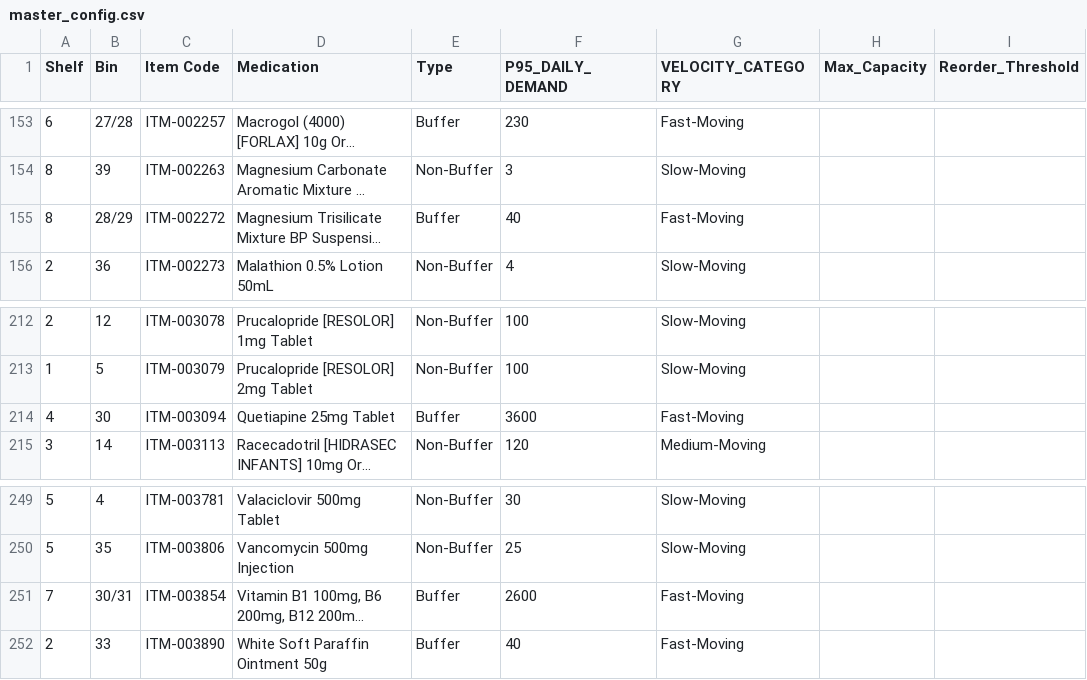
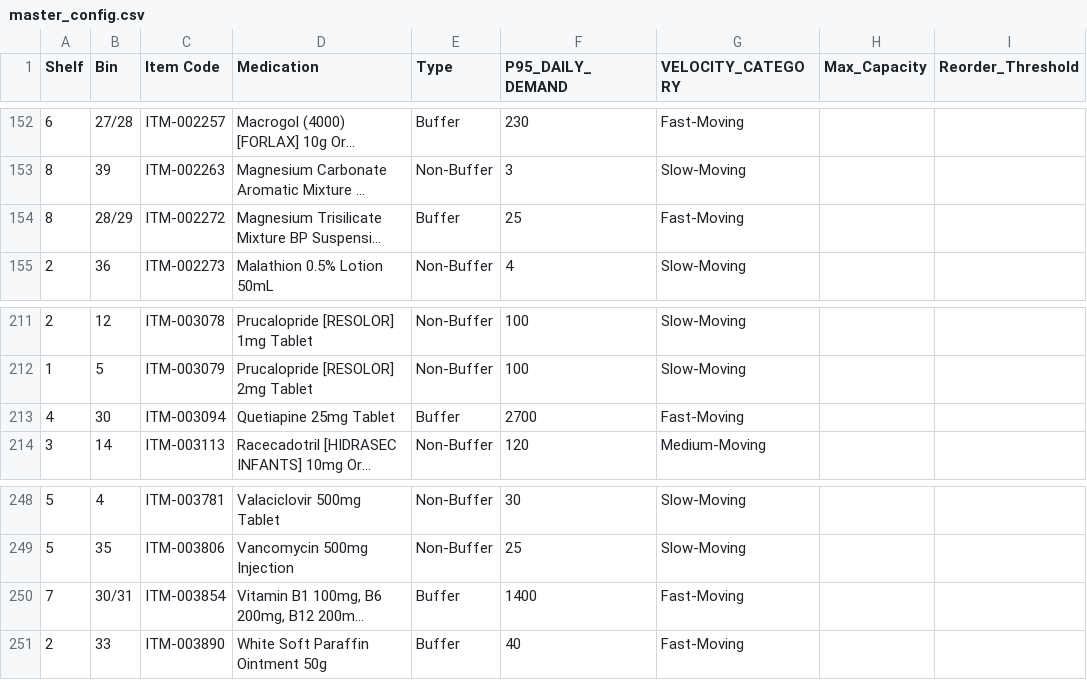
Before and after one commit to nigelofficial62-coder/pharm_inventory, a CSV file: master_config.csv, drawn as a sheet; only a part is shown, gaps mark what is left out; long unchanged cells end in …; addresses are those after the commit; the diff covers the shown part only; the diff names each change by its address in the sheet, - before the commit and + after, or states it on an @@ line.

```diff
--- a/master_config.csv
+++ b/master_config.csv
-F154 (P95_DAILY_DEMAND): 40
+F154 (P95_DAILY_DEMAND): 25
-F213 (P95_DAILY_DEMAND): 3600
+F213 (P95_DAILY_DEMAND): 2700
-F250 (P95_DAILY_DEMAND): 2600
+F250 (P95_DAILY_DEMAND): 1400
```
Also changed, not shown: 5 added rows, 1 removed row and 4 edited cells elsewhere in this file, 2 other files.
